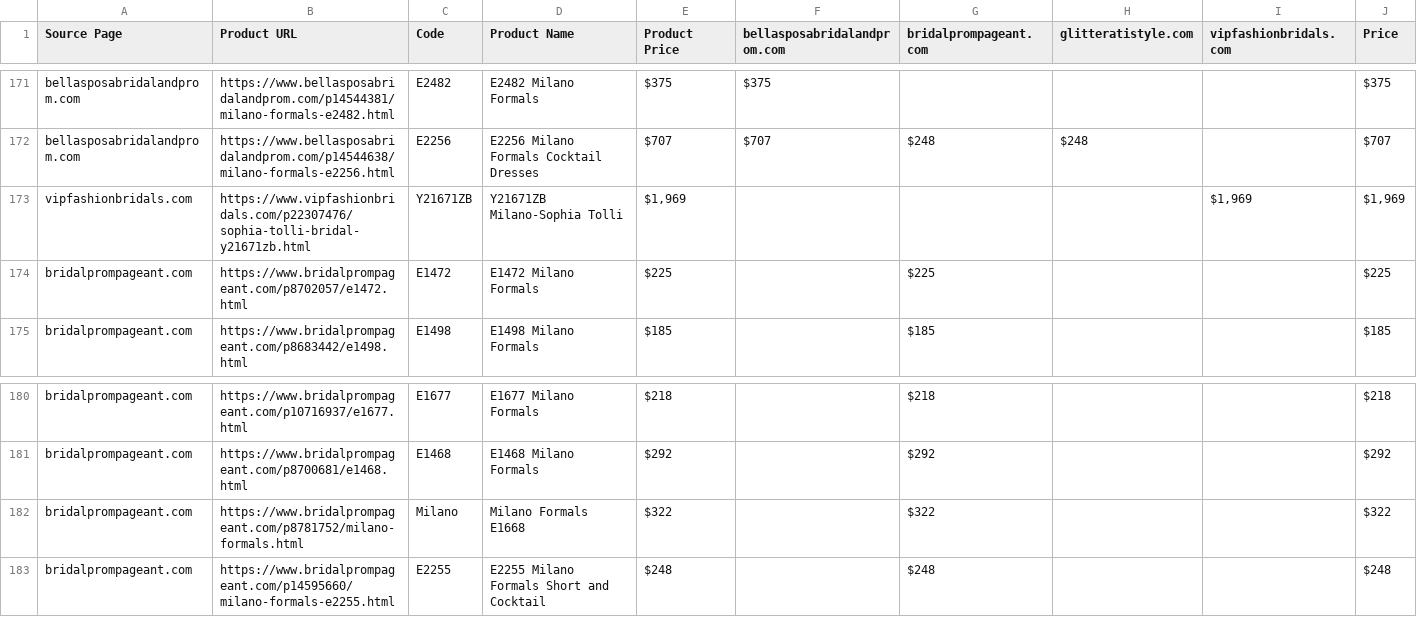
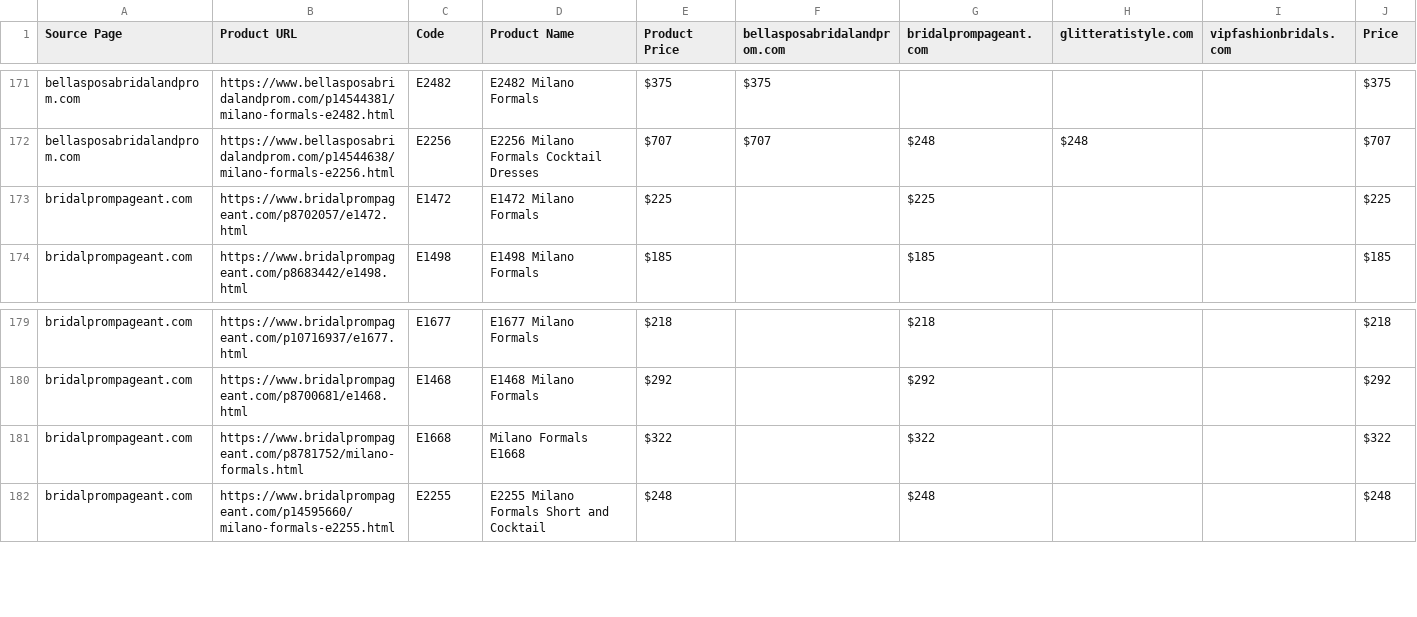
Before and after one commit to tarun080698/Ecomm-data, a CSV file: data/transformed_products.csv, drawn as a sheet; only a part is shown, gaps mark what is left out.

```diff
--- a/data/transformed_products.csv
+++ b/data/transformed_products.csv
@@ -172,3 +172,2 @@ bellasposabridalandprom.com,https://www.bellasposabridalandprom.com/p14544381/mi
 bellasposabridalandprom.com,https://www.bellasposabridalandprom.com/p14544638/milano-formals-e2256.html,E2256,E2256 Milano Formals Cocktail Dresses,$707 ,$707 ,$248 ,$248 ,,$707
-vipfashionbridals.com,https://www.vipfashionbridals.com/p22307476/sophia-tolli-bridal-y21671zb.html,Y21671ZB,Y21671ZB Milano-Sophia Tolli,"$1,969 ",,,,"$1,969 ","$1,969 "
 bridalprompageant.com,https://www.bridalprompageant.com/p8702057/e1472.html,E1472,E1472 Milano Formals,$225 ,,$225 ,,,$225
@@ -181,3 +180,3 @@ bridalprompageant.com,https://www.bridalprompageant.com/p10716937/e1677.html,E16
 bridalprompageant.com,https://www.bridalprompageant.com/p8700681/e1468.html,E1468,E1468 Milano Formals,$292 ,,$292 ,,,$292
-bridalprompageant.com,https://www.bridalprompageant.com/p8781752/milano-formals.html,Milano,Milano Formals E1668,$322 ,,$322 ,,,$322
+bridalprompageant.com,https://www.bridalprompageant.com/p8781752/milano-formals.html,E1668,Milano Formals E1668,$322 ,,$322 ,,,$322
 bridalprompageant.com,https://www.bridalprompageant.com/p14595660/milano-formals-e2255.html,E2255,E2255 Milano Formals Short and Cocktail,$248 ,,$248 ,,,$248
```
Also changed, not shown: data/sheets/main_sheet.csv, 18 other files.
